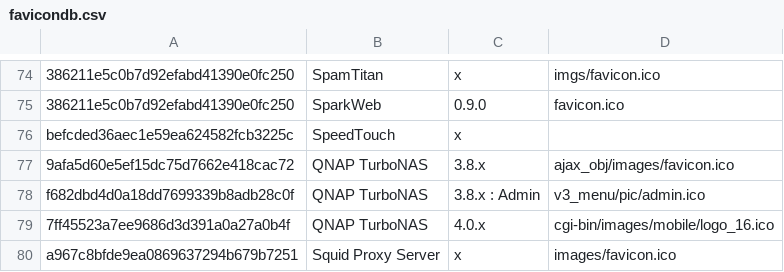
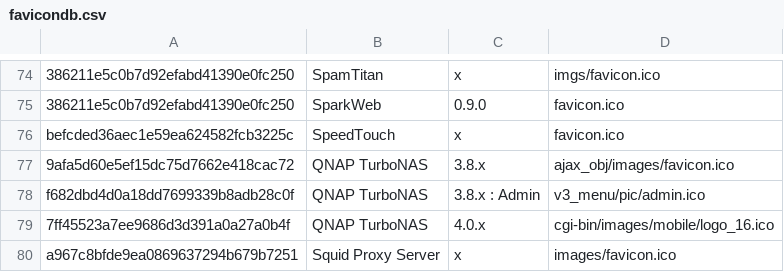
Before and after one commit to smylekiller/favicon-database, a CSV file: favicondb.csv, drawn as a sheet; only a part is shown, gaps mark what is left out.

Commit message:
Update favicondb.csv

```diff
--- a/favicondb.csv
+++ b/favicondb.csv
@@ -75,3 +75,3 @@
 "386211e5c0b7d92efabd41390e0fc250","SparkWeb","0.9.0","favicon.ico"
-"befcded36aec1e59ea624582fcb3225c","SpeedTouch","x",""
+"befcded36aec1e59ea624582fcb3225c","SpeedTouch","x","favicon.ico"
 "9afa5d60e5ef15dc75d7662e418cac72","QNAP TurboNAS","3.8.x","ajax_obj/images/favicon.ico"
```
